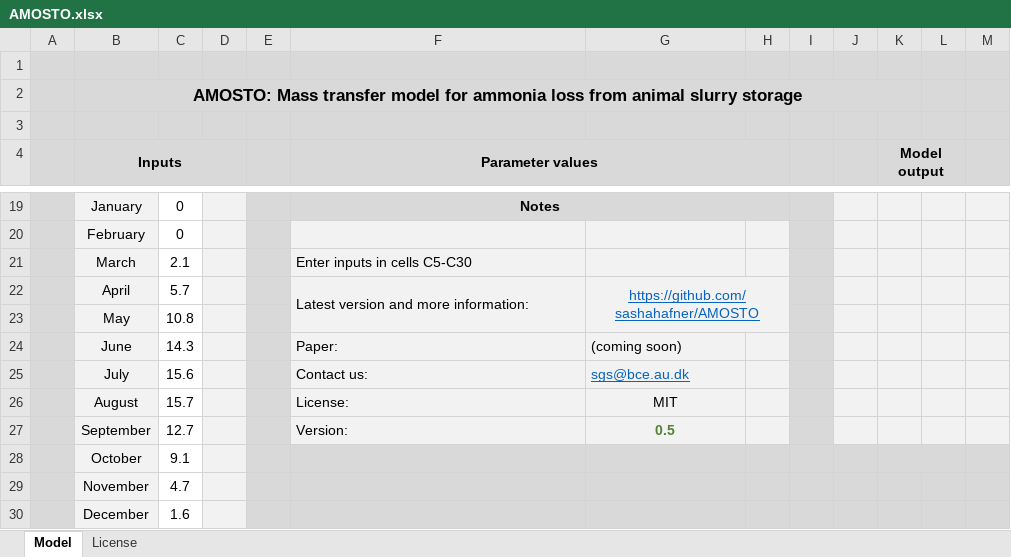
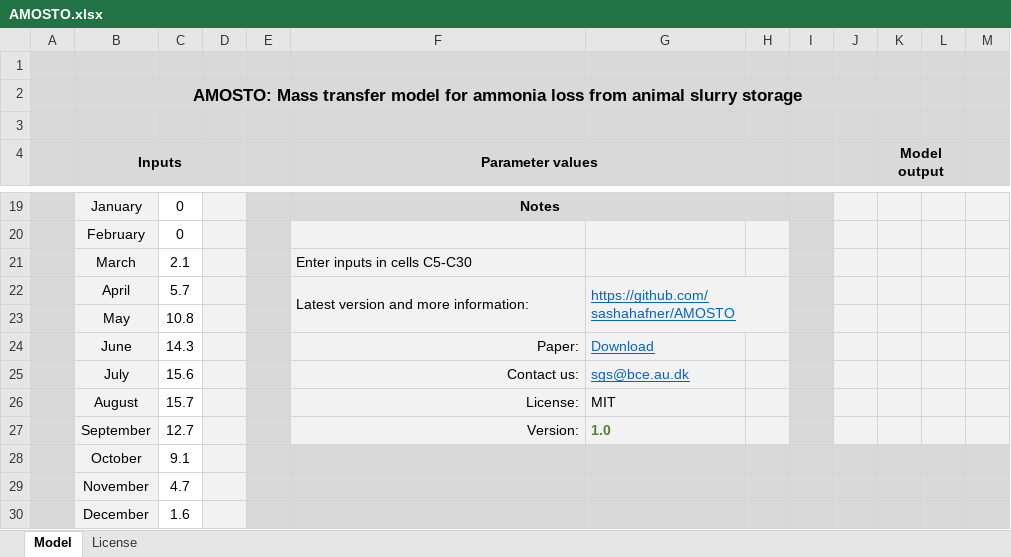
Before and after one commit to sashahafner/AMOSTO, an Excel workbook: AMOSTO.xlsx, sheet Model, drawn as a sheet; only a part is shown, gaps mark what is left out; values as stored, in another font and other column widths than the file's, no borders; charts and pictures not drawn; the diff names each change by its address in the sheet, - before the commit and + after, or states it on an @@ line.

Commit message:
Add paper download link
Now v1.0

```diff
--- a/AMOSTO.xlsx (sheet Model)
+++ b/AMOSTO.xlsx (sheet Model)
-G22 alignment: center
+G22 alignment: left
-F24:F27 alignment: left
+F24:F27 alignment: right
-G24: (coming soon)
+G24: Download
@@ G24 underline: off → on, text colour: black → #0563C1 @@
-G26:G27 alignment: center
+G26:G27 alignment: left
-G27: 0.5
+G27: 1.0
```
